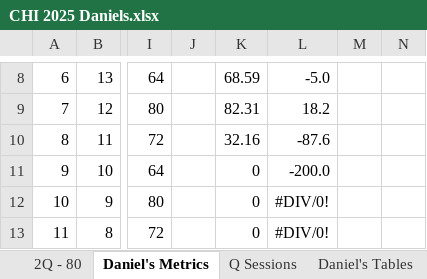
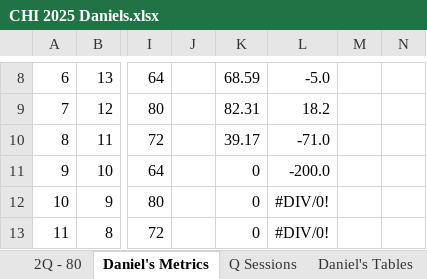
Before and after one commit to danmcgraw94/Running, an Excel workbook: TrainingPlans/CHI 2025 Daniels.xlsx, sheet Daniel's Metrics, drawn as a sheet; only a part is shown, gaps mark what is left out; values as stored, in another font and other column widths than the file's, no borders; charts and pictures not drawn; the diff names each change by its address in the sheet, - before the commit and + after, or states it on an @@ line.

Commit message:
Update CHI 2025 Daniels.xlsx

```diff
--- a/TrainingPlans/CHI 2025 Daniels.xlsx (sheet Daniel's Metrics)
+++ b/TrainingPlans/CHI 2025 Daniels.xlsx (sheet Daniel's Metrics)
-K10: 32.16
+K10: 39.17
-L10: -87.6
+L10: -71.0
```
Also changed, not shown: sheet 2Q - 80, charts or pictures.
